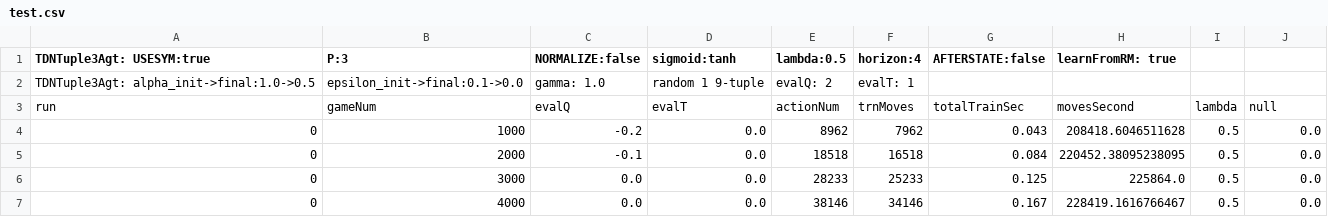
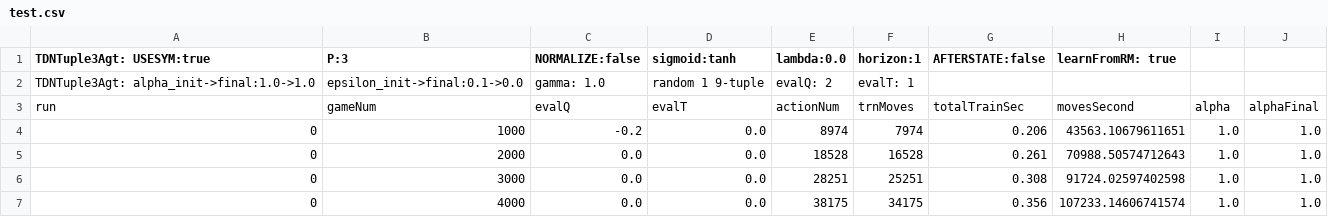
Before and after one commit to WolfgangKonen/GBG, a CSV file: agents/TicTacToe/csv/test.csv, drawn as a sheet.

```diff
--- a/agents/TicTacToe/csv/test.csv
+++ b/agents/TicTacToe/csv/test.csv
@@ -1,7 +1,7 @@
-TDNTuple3Agt: USESYM:true, P:3, NORMALIZE:false, sigmoid:tanh, lambda:0.5, horizon:4, AFTERSTATE:false, learnFromRM: true
-TDNTuple3Agt: alpha_init->final:1.0->0.5, epsilon_init->final:0.1->0.0, gamma: 1.0, random 1 9-tuple, evalQ: 2, evalT: 1
-run, gameNum, evalQ, evalT, actionNum, trnMoves, totalTrainSec, movesSecond, lambda, null
-0, 1000, -0.2, 0.0, 8962, 7962, 0.043, 208418.6046511628, 0.5, 0.0
-0, 2000, -0.1, 0.0, 18518, 16518, 0.084, 220452.38095238095, 0.5, 0.0
-0, 3000, 0.0, 0.0, 28233, 25233, 0.125, 225864.0, 0.5, 0.0
-0, 4000, 0.0, 0.0, 38146, 34146, 0.167, 228419.1616766467, 0.5, 0.0
+TDNTuple3Agt: USESYM:true, P:3, NORMALIZE:false, sigmoid:tanh, lambda:0.0, horizon:1, AFTERSTATE:false, learnFromRM: true
+TDNTuple3Agt: alpha_init->final:1.0->1.0, epsilon_init->final:0.1->0.0, gamma: 1.0, random 1 9-tuple, evalQ: 2, evalT: 1
+run, gameNum, evalQ, evalT, actionNum, trnMoves, totalTrainSec, movesSecond, alpha, alphaFinal
+0, 1000, -0.2, 0.0, 8974, 7974, 0.206, 43563.10679611651, 1.0, 1.0
+0, 2000, 0.0, 0.0, 18528, 16528, 0.261, 70988.50574712643, 1.0, 1.0
+0, 3000, 0.0, 0.0, 28251, 25251, 0.308, 91724.02597402598, 1.0, 1.0
+0, 4000, 0.0, 0.0, 38175, 34175, 0.356, 107233.14606741574, 1.0, 1.0
```
Also changed, not shown: agents/EWN/3x3 2 Players G-0/csv/mEWN3x3.csv, agents/EWN/5x5 2 Players G-0-1-2/csv/mEWN5x5.csv, 19 other files.
